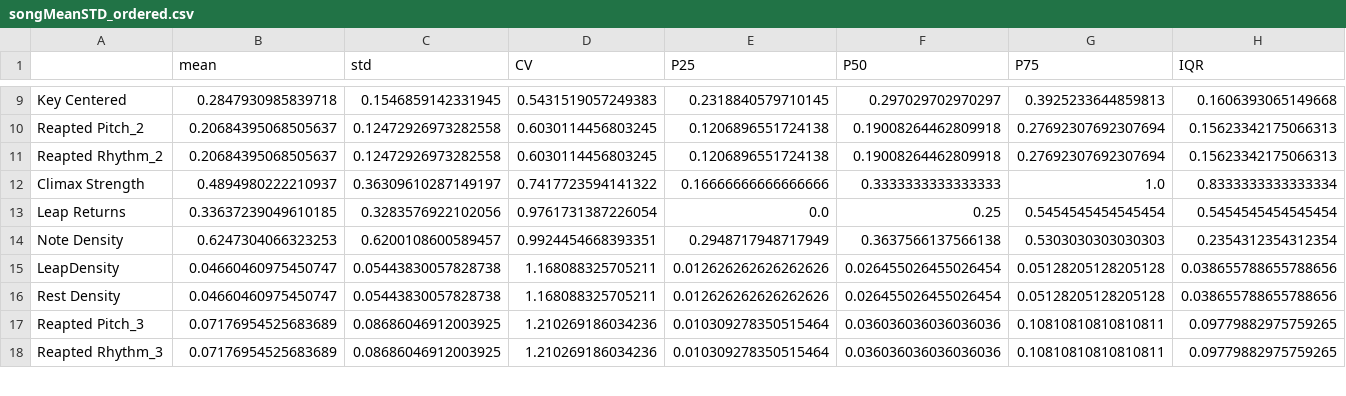
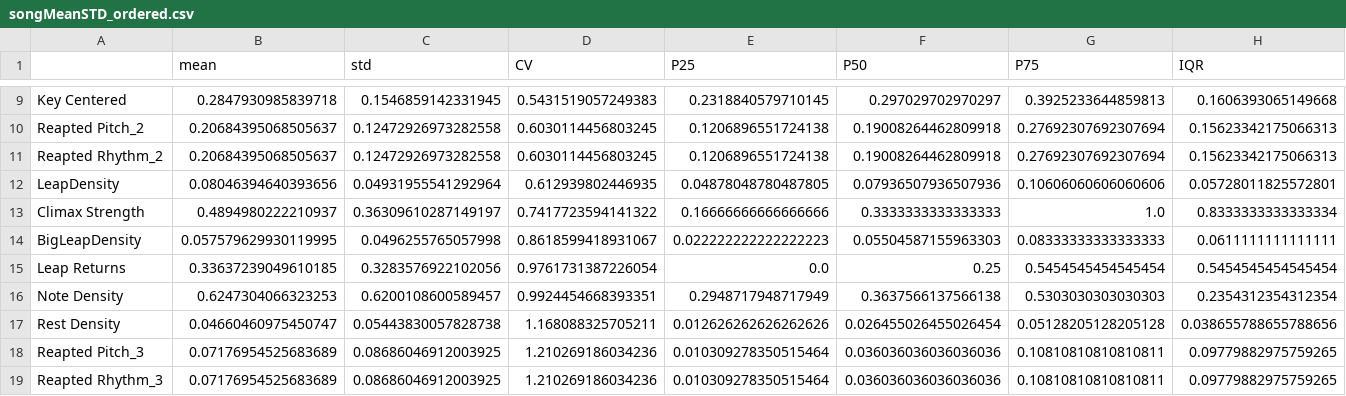
Before and after one commit to yuanhenglee/Music-Recombinaiton-Using-GA, a CSV file: test & learn/EDA Result/songMeanSTD_ordered.csv, drawn as a sheet; only a part is shown, gaps mark what is left out; removed rows and columns are numbered as before the commit, all else as after; rows hold the shown columns only; the diff names each change by its address in the sheet, - before the commit and + after, or states it on an @@ line.

```diff
--- a/test & learn/EDA Result/songMeanSTD_ordered.csv
+++ b/test & learn/EDA Result/songMeanSTD_ordered.csv
+row 12: LeapDensity | 0.08046394640393656 | 0.04931955541292964 | 0.612939802446935 | 0.04878048780487805 | 0.07936507936507936 | 0.10606060606060606 | 0.05728011825572801
+row 14: BigLeapDensity | 0.057579629930119995 | 0.0496255765057998 | 0.8618599418931067 | 0.022222222222222223 | 0.05504587155963303 | 0.08333333333333333 | 0.0611111111111111
-row 15: LeapDensity | 0.04660460975450747 | 0.05443830057828738 | 1.168088325705211 | 0.012626262626262626 | 0.026455026455026454 | 0.05128205128205128 | 0.038655788655788656
```
Also changed, not shown: test & learn/EDA Result/songFeatures.csv, test & learn/EDA Result/songMeanSTD.csv, 2 other files.
